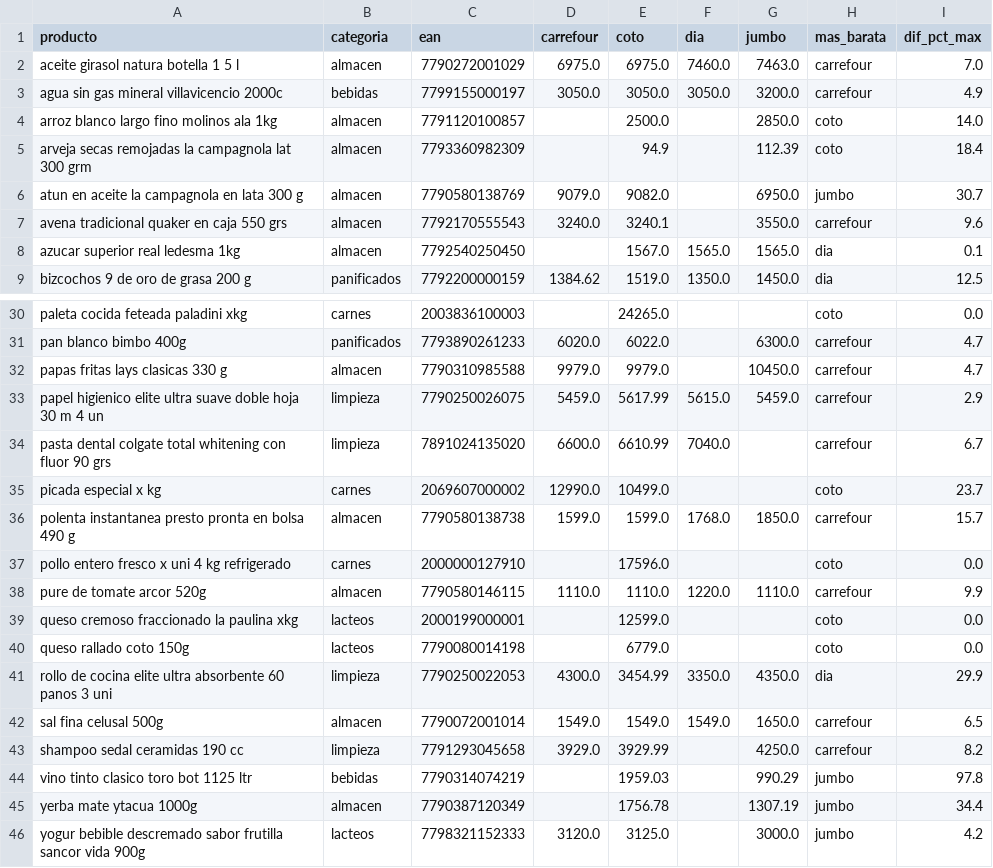
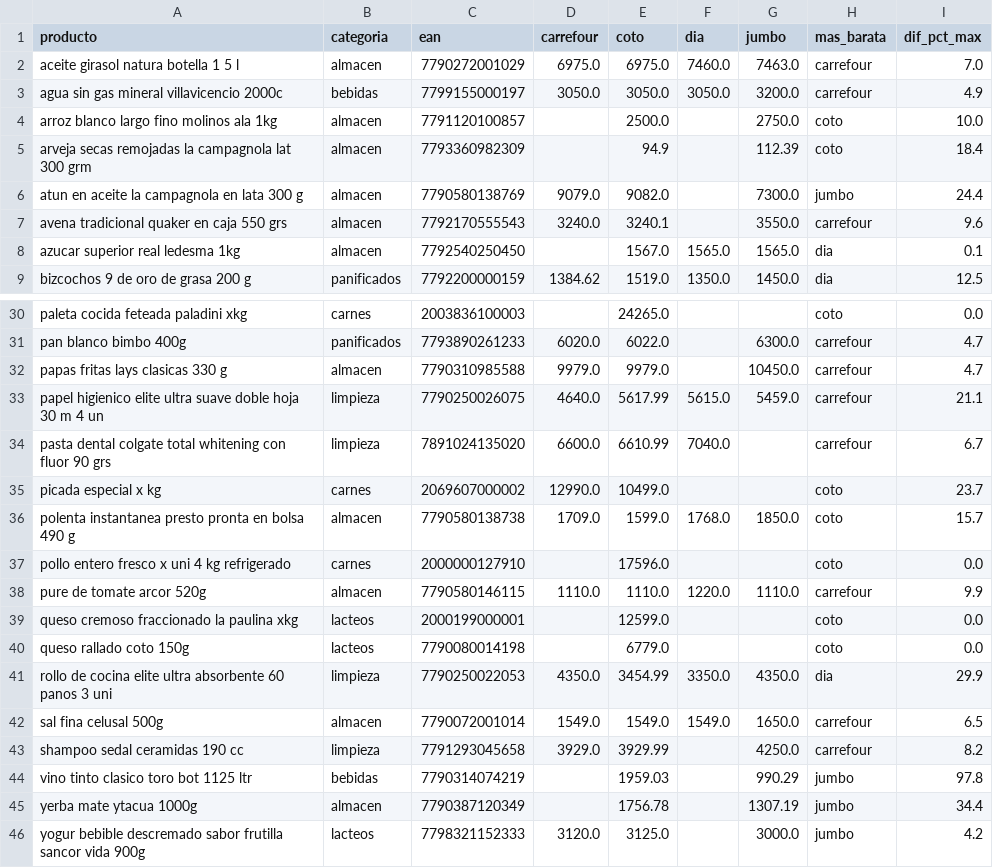
Before and after one commit to licgermancardenas-crypto/precios_argentina2026, a CSV file: data/public/comparador.csv, drawn as a sheet; only a part is shown, gaps mark what is left out.

```diff
--- a/data/public/comparador.csv
+++ b/data/public/comparador.csv
@@ -3,5 +3,5 @@ aceite girasol natura botella 1 5 l,almacen,7790272001029,6975.0,6975.0,7460.0,7
 agua sin gas mineral villavicencio 2000c,bebidas,7799155000197,3050.0,3050.0,3050.0,3200.0,carrefour,4.9
-arroz blanco largo fino molinos ala 1kg,almacen,7791120100857,,2500.0,,2850.0,coto,14.0
+arroz blanco largo fino molinos ala 1kg,almacen,7791120100857,,2500.0,,2750.0,coto,10.0
 arveja secas remojadas la campagnola lat 300 grm,almacen,7793360982309,,94.9,,112.39,coto,18.4
-atun en aceite la campagnola en lata 300 g,almacen,7790580138769,9079.0,9082.0,,6950.0,jumbo,30.7
+atun en aceite la campagnola en lata 300 g,almacen,7790580138769,9079.0,9082.0,,7300.0,jumbo,24.4
 avena tradicional quaker en caja 550 grs,almacen,7792170555543,3240.0,3240.1,,3550.0,carrefour,9.6
@@ -32,6 +32,6 @@ pan blanco bimbo 400g,panificados,7793890261233,6020.0,6022.0,,6300.0,carrefour,
 papas fritas lays clasicas 330 g,almacen,7790310985588,9979.0,9979.0,,10450.0,carrefour,4.7
-papel higienico elite ultra suave doble hoja 30 m 4 un,limpieza,7790250026075,5459.0,5617.99,5615.0,5459.0,carrefour,2.9
+papel higienico elite ultra suave doble hoja 30 m 4 un,limpieza,7790250026075,4640.0,5617.99,5615.0,5459.0,carrefour,21.1
 pasta dental colgate total whitening con fluor 90 grs,limpieza,7891024135020,6600.0,6610.99,7040.0,,carrefour,6.7
 picada especial x kg,carnes,2069607000002,12990.0,10499.0,,,coto,23.7
-polenta instantanea presto pronta en bolsa 490 g,almacen,7790580138738,1599.0,1599.0,1768.0,1850.0,carrefour,15.7
+polenta instantanea presto pronta en bolsa 490 g,almacen,7790580138738,1709.0,1599.0,1768.0,1850.0,coto,15.7
 pollo entero fresco x uni 4 kg refrigerado,carnes,2000000127910,,17596.0,,,coto,0.0
@@ -40,3 +40,3 @@ queso cremoso fraccionado la paulina xkg,lacteos,2000199000001,,12599.0,,,coto,0
 queso rallado coto 150g,lacteos,7790080014198,,6779.0,,,coto,0.0
-rollo de cocina elite ultra absorbente 60 panos 3 uni,limpieza,7790250022053,4300.0,3454.99,3350.0,4350.0,dia,29.9
+rollo de cocina elite ultra absorbente 60 panos 3 uni,limpieza,7790250022053,4350.0,3454.99,3350.0,4350.0,dia,29.9
 sal fina celusal 500g,almacen,7790072001014,1549.0,1549.0,1549.0,1650.0,carrefour,6.5
```
Also changed, not shown: data/public/indice_canasta.csv, data/public/regresores.csv, 12 other files.
